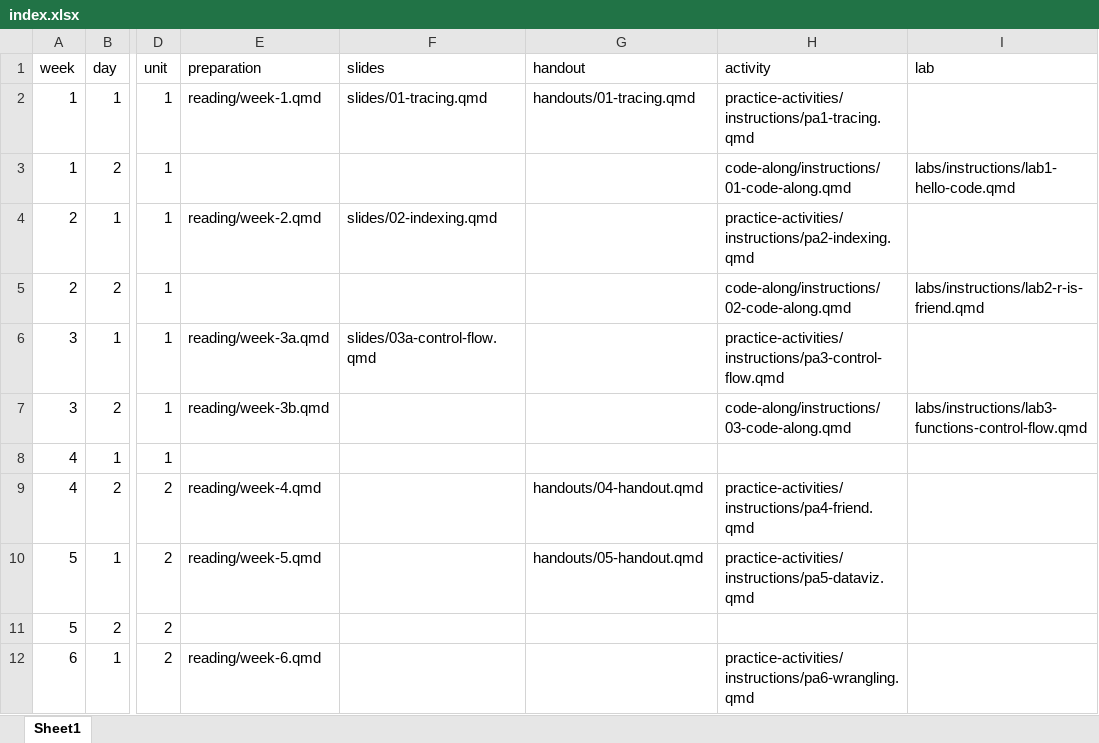
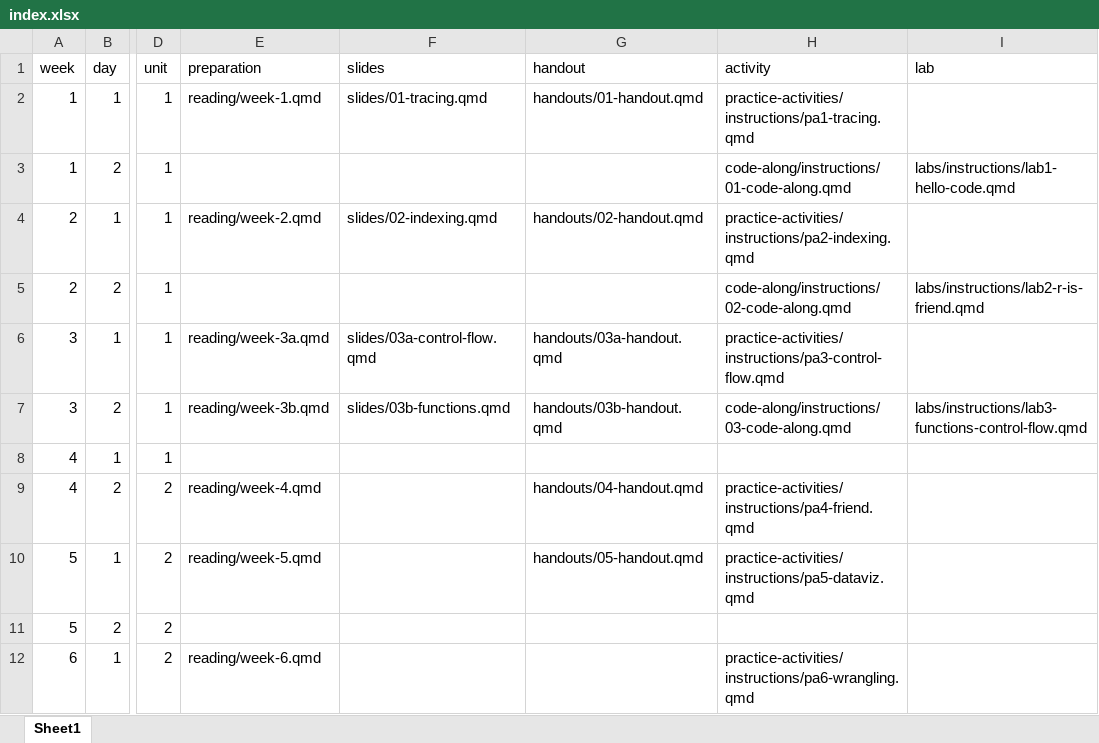
Before and after one commit to R-is-your-friend/course-assessments, an Excel workbook: index.xlsx, sheet Sheet1, drawn as a sheet; only a part is shown, gaps mark what is left out; values as stored, in another font and other column widths than the file's, no borders; the diff names each change by its address in the sheet, - before the commit and + after, or states it on an @@ line.

Commit message:
add handouts to main page

```diff
--- a/index.xlsx (sheet Sheet1)
+++ b/index.xlsx (sheet Sheet1)
-G2 (handout): handouts/01-tracing.qmd
+G2 (handout): handouts/01-handout.qmd
-G4 (handout): (empty)
+G4 (handout): handouts/02-handout.qmd
-G6 (handout): (empty)
+G6 (handout): handouts/03a-handout.qmd
-F7 (slides): (empty)
+F7 (slides): slides/03b-functions.qmd
-G7 (handout): (empty)
+G7 (handout): handouts/03b-handout.qmd
```
Also changed, not shown: 2 other files.
